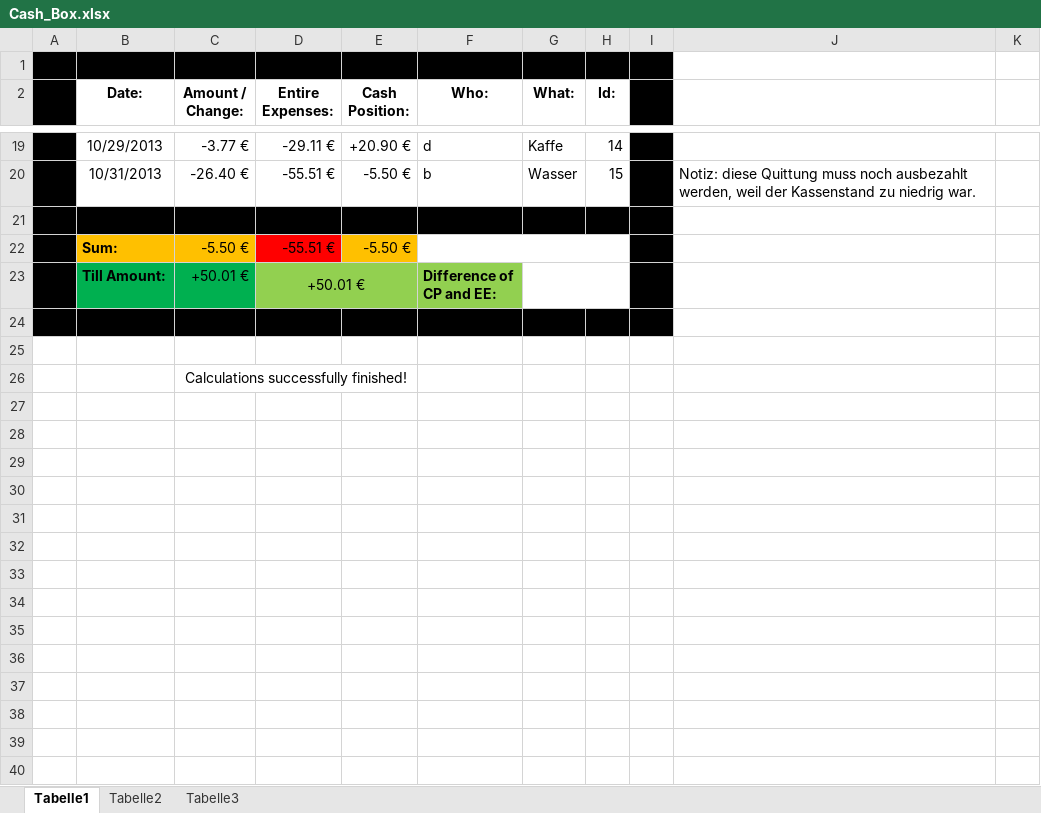
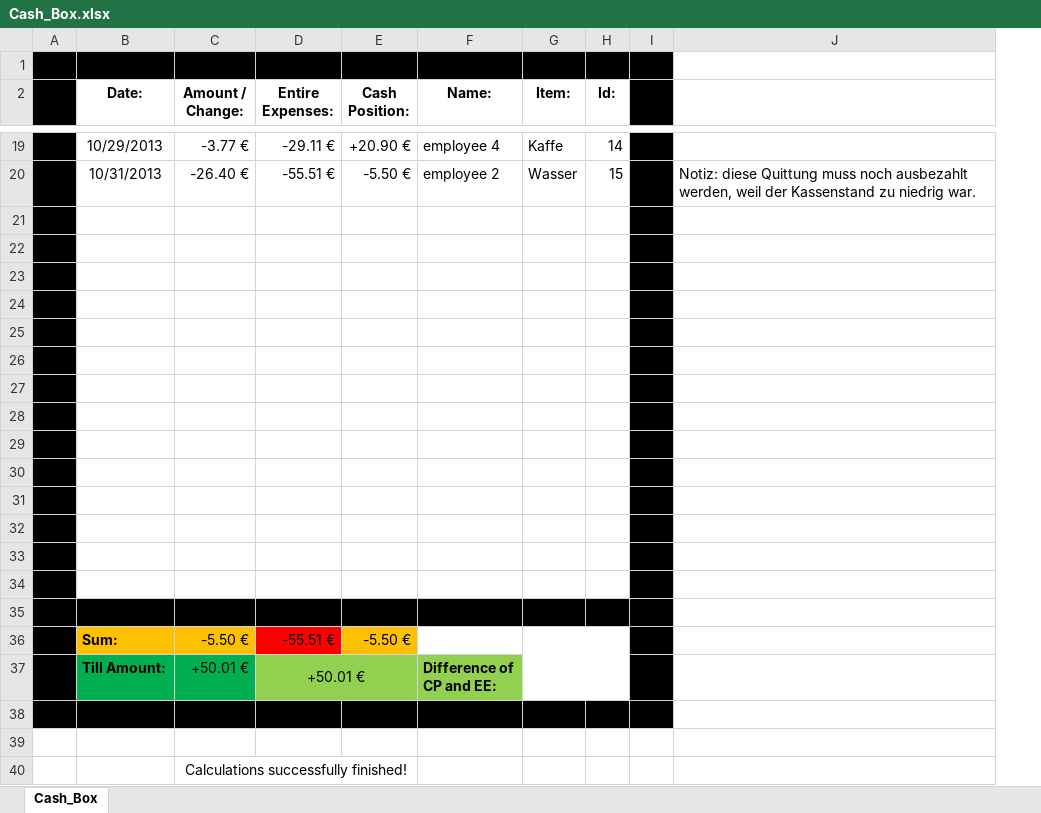
Before and after one commit to Segse/Cash_Box, an Excel workbook: Cash_Box.xlsx, sheet Cash_Box, drawn as a sheet; only a part is shown, gaps mark what is left out; values as stored, in another font and other column widths than the file's, no borders; conditional formats not drawn; removed rows and columns are numbered as before the commit, all else as after; ↵ is a line break in a cell; the diff covers the shown part only; the diff names each change by its address in the sheet, - before the commit and + after, or states it on an @@ line.

```diff
--- a/Cash_Box.xlsx (sheet Cash_Box)
+++ b/Cash_Box.xlsx (sheet Cash_Box)
-sheet tab: Tabelle1
+sheet tab: Cash_Box
-sheet tab: Tabelle2
-sheet tab: Tabelle3
-column F (Who:), rows 19-23: d | b |  |  | Difference of ↵ CP and EE:
+column F (Name:), rows 19-20: employee 4 | employee 2; row 37: Difference of ↵ CP and EE:
-column K, empty
-G2: What:
+G2: Item:
-B21:E21 fill: #000000
+B21:E21 fill: none
-G21:H21 fill: #000000
+G21:H21 fill: none
+row 22: (empty)
+row 23: (empty)
+row 24: (empty)
+row 25: (empty)
+row 26: (empty)
+row 27: (empty)
+row 28: (empty)
+row 29: (empty)
+row 30: (empty)
+row 31: (empty)
+row 32: (empty)
+row 33: (empty)
+row 34: (empty)
+row 35: (empty)
+G36:H37 merged
-G23:H23 merged
```
Also changed, not shown: 2 edited cells and cell formats elsewhere in this sheet, formulas that keep their value.
